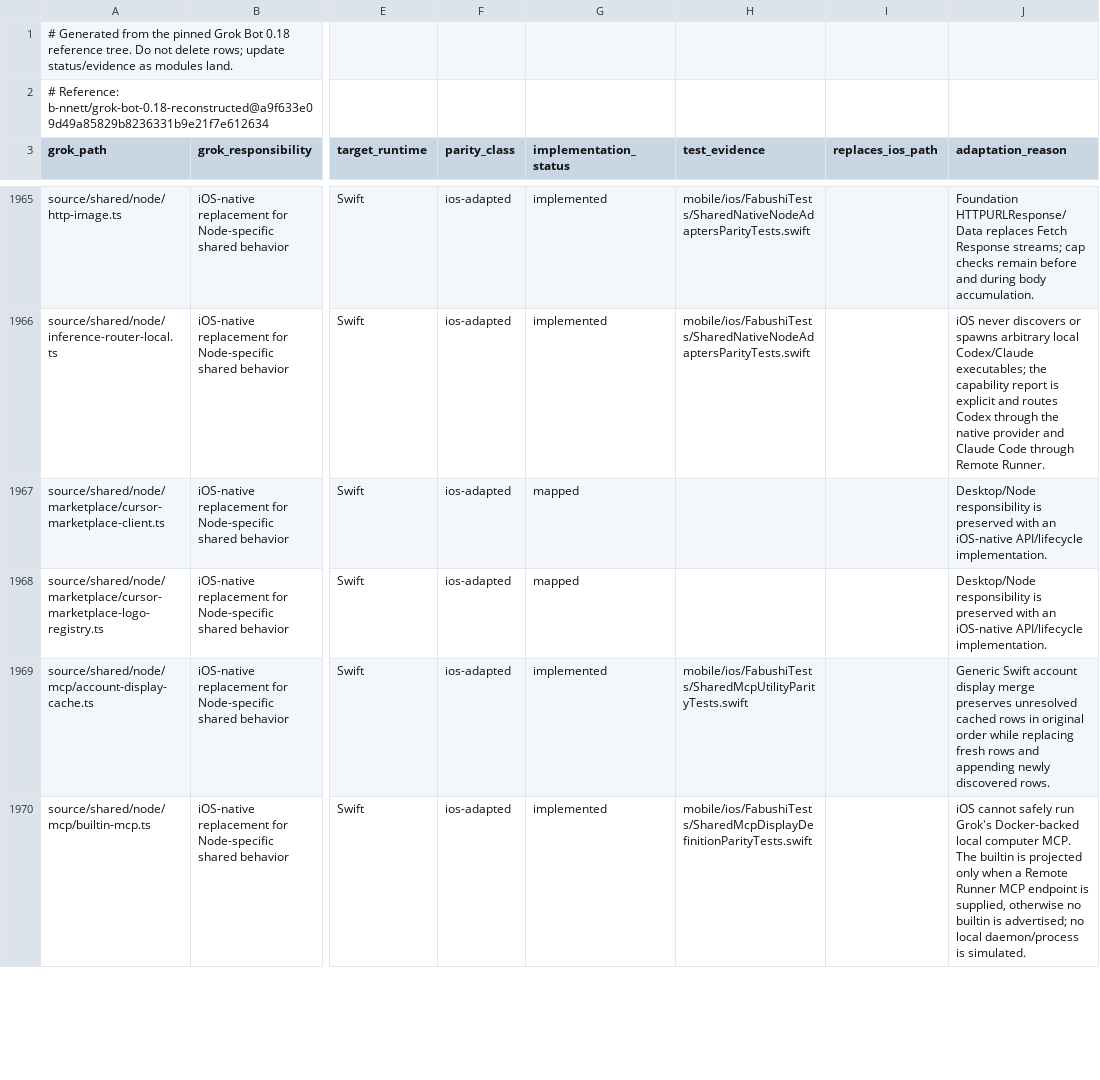
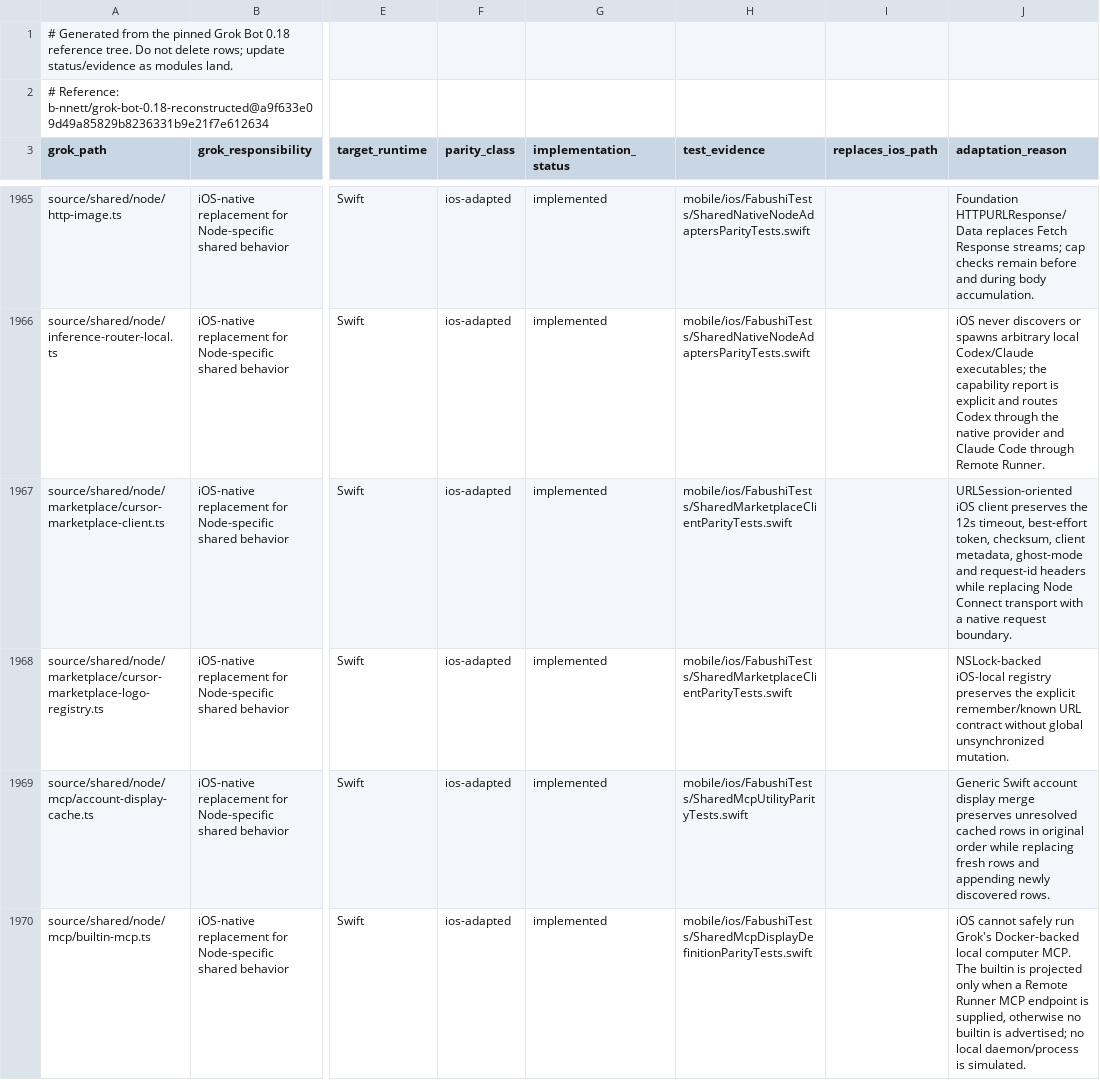
Before and after one commit to bhrumom/fabushi-ios, a CSV file: docs/parity/grok-bot-0.18-ios-parity-ledger.csv, drawn as a sheet; only a part is shown, gaps mark what is left out; the diff names each change by its address in the sheet, - before the commit and + after, or states it on an @@ line.

Commit message:
feat(ios-marketplace): port shared client and logo registry

```diff
--- a/docs/parity/grok-bot-0.18-ios-parity-ledger.csv
+++ b/docs/parity/grok-bot-0.18-ios-parity-ledger.csv
-G1967:G1968 (implementation_status): mapped
+G1967:G1968 (implementation_status): implemented
-H1967:H1968 (test_evidence): (empty)
+H1967:H1968 (test_evidence): mobile/ios/FabushiTests/SharedMarketplaceClientParityTests.swift
-J1967 (adaptation_reason): Desktop/Node responsibility is preserved with an iOS-native API/lifecycle implementation.
+J1967 (adaptation_reason): URLSession-oriented iOS client preserves the 12s timeout, best-effort token, checksum, client metadata, ghost-mode and request-id headers while replacing Node Connect transport with a native request boundary.
-J1968 (adaptation_reason): Desktop/Node responsibility is preserved with an iOS-native API/lifecycle implementation.
+J1968 (adaptation_reason): NSLock-backed iOS-local registry preserves the explicit remember/known URL contract without global unsynchronized mutation.
```
Also changed, not shown: 3 other files.
